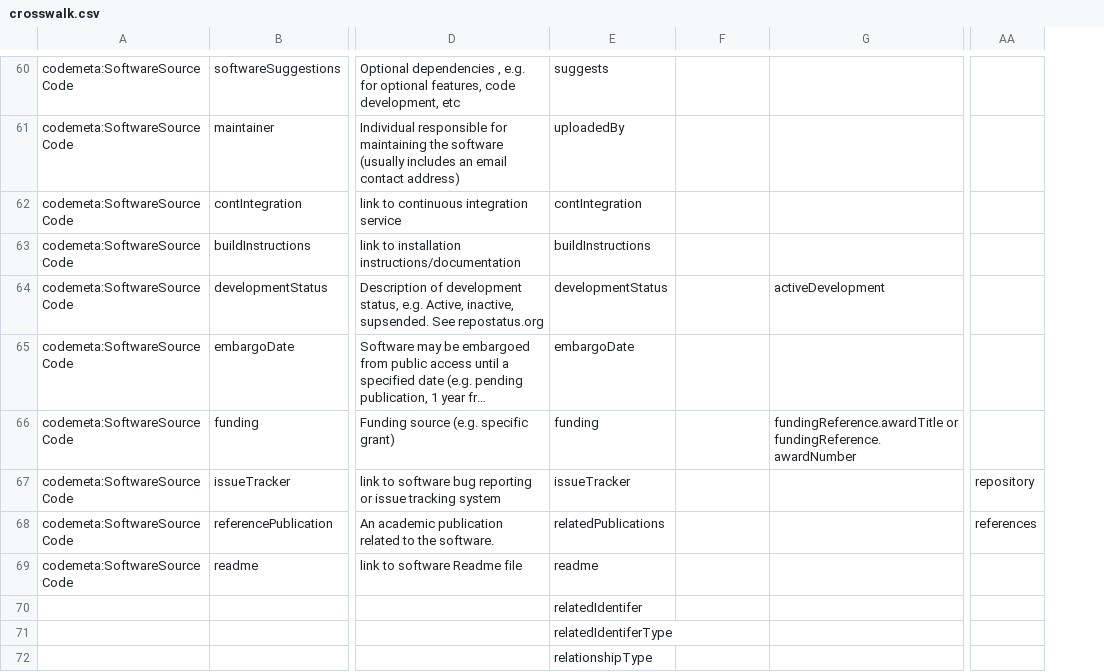
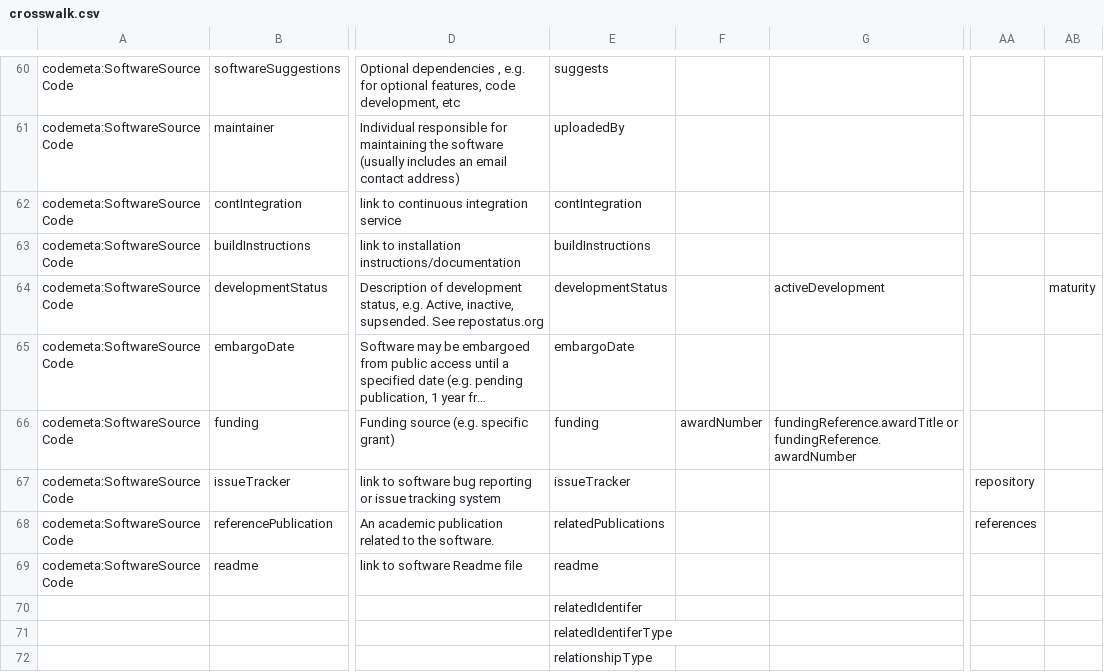
Before and after one commit to caltechlibrary/convert_codemeta, a CSV file: convert_codemeta/crosswalk.csv, drawn as a sheet; only a part is shown, gaps mark what is left out; long unchanged cells end in …; the diff covers the shown part only; the diff names each change by its address in the sheet, - before the commit and + after, or states it on an @@ line.

```diff
--- a/convert_codemeta/crosswalk.csv
+++ b/convert_codemeta/crosswalk.csv
+column AB, row 64: maturity
-F66: (empty)
+F66: awardNumber
```
Also changed, not shown: 6 edited cells elsewhere in this file, 3 other files.
